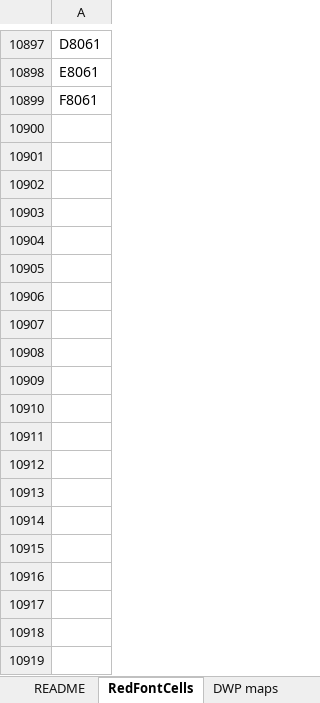
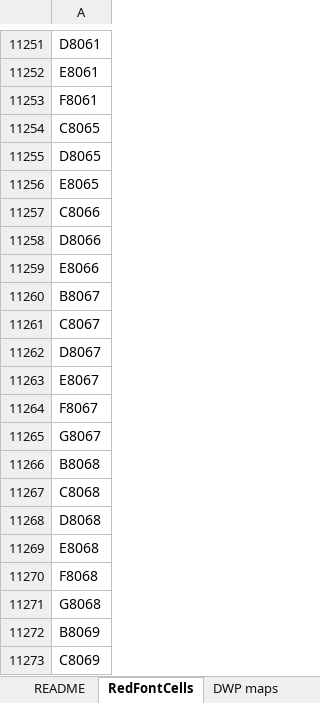
Before and after one commit to krshedd/PWS-Pink-Parentage, an Excel workbook: GOD/data/raw_working_oto_sheets/DWP_maps_clean.xlsm, sheet RedFontCells, drawn as a sheet; only a part is shown, gaps mark what is left out; values as stored, in another font and other column widths than the file's, no borders; the diff covers the shown part only; the diff names each change by its address in the sheet, - before the commit and + after, or states it on an @@ line.

```diff
--- a/GOD/data/raw_working_oto_sheets/DWP_maps_clean.xlsm (sheet RedFontCells)
+++ b/GOD/data/raw_working_oto_sheets/DWP_maps_clean.xlsm (sheet RedFontCells)
+row 11254: C8065
+row 11255: D8065
+row 11256: E8065
+row 11257: C8066
+row 11258: D8066
+row 11259: E8066
+row 11260: B8067
+row 11261: C8067
+row 11262: D8067
+row 11263: E8067
+row 11264: F8067
+row 11265: G8067
+row 11266: B8068
+row 11267: C8068
+row 11268: D8068
+row 11269: E8068
+row 11270: F8068
+row 11271: G8068
+row 11272: B8069
+row 11273: C8069
```
Also changed, not shown: 482 added rows elsewhere in this sheet, sheet DWP maps, charts or pictures, 4 other files.
